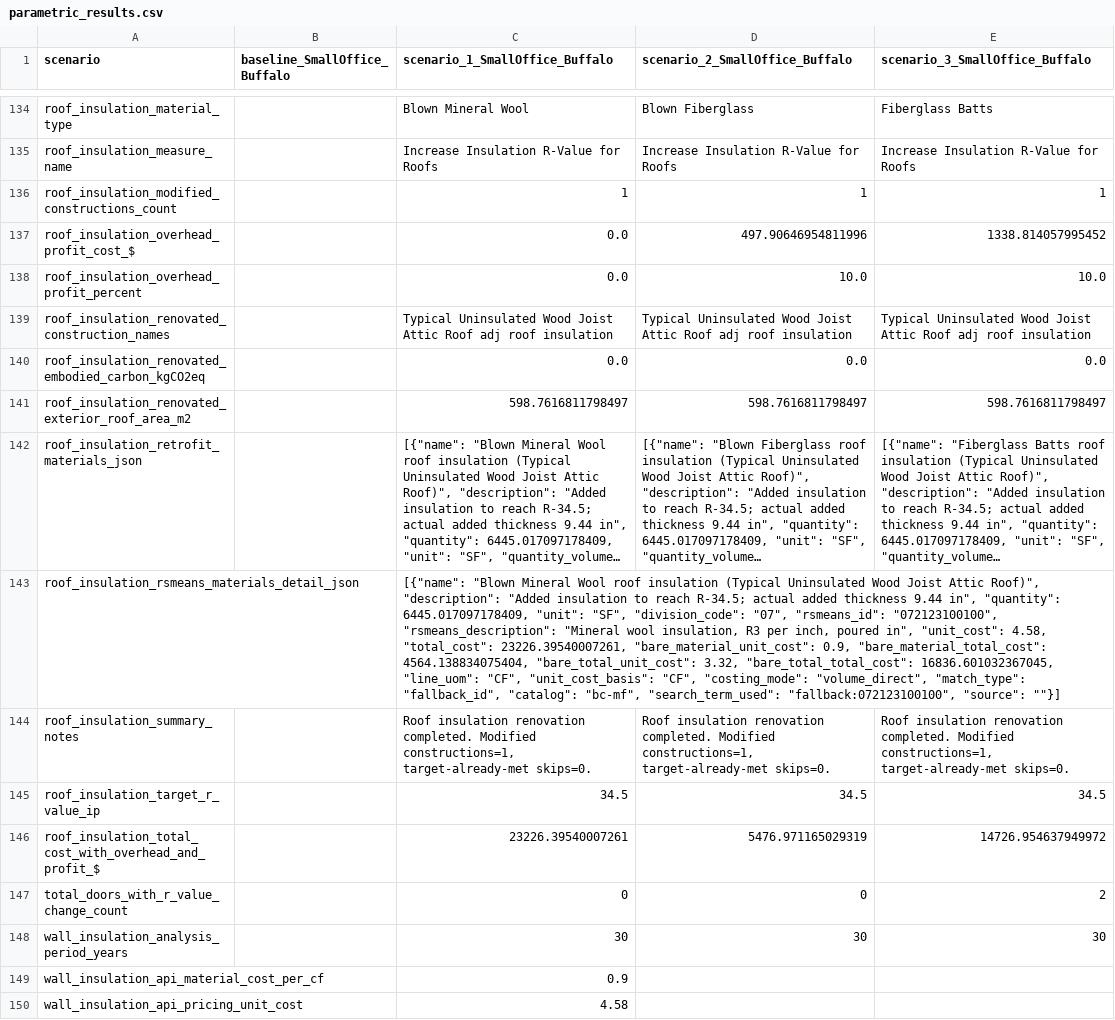
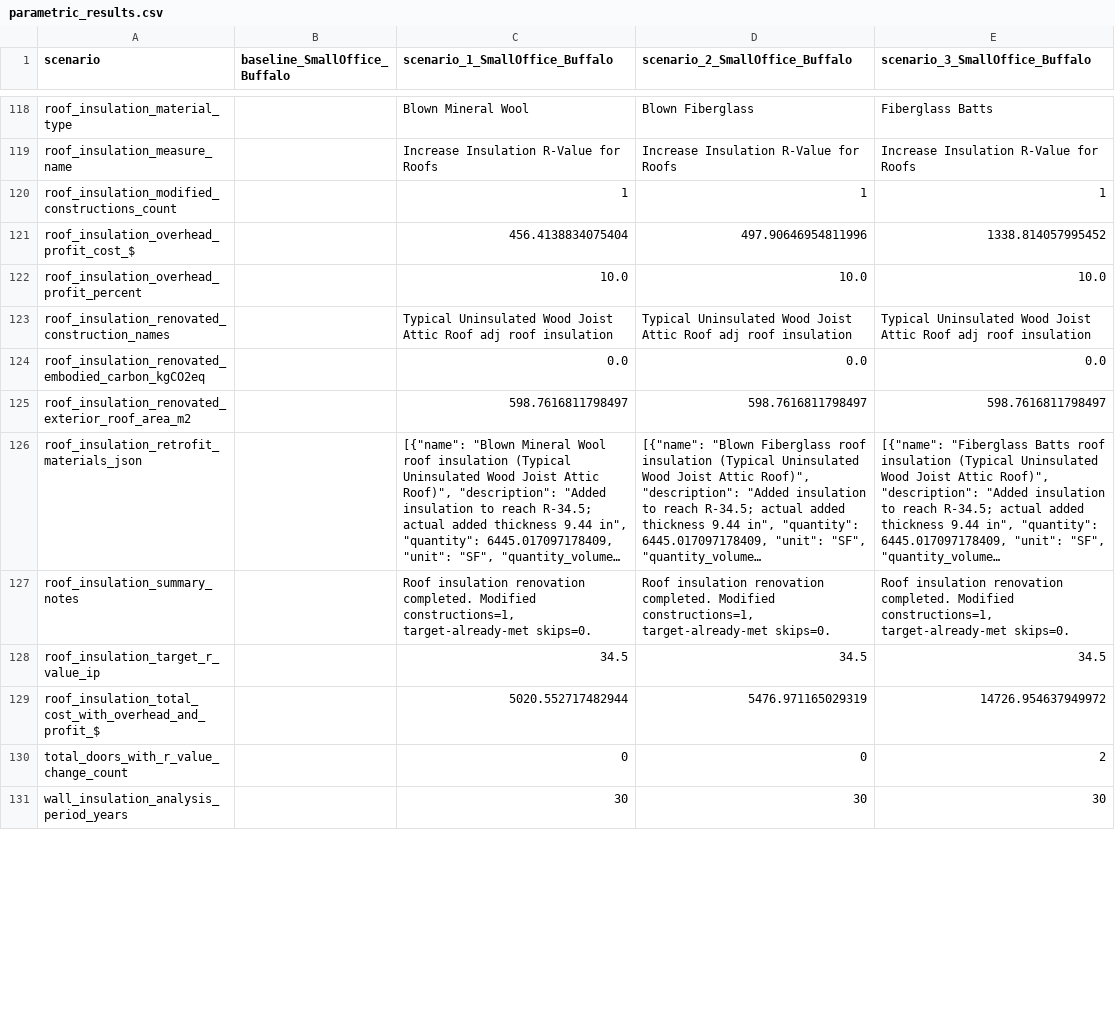
Before and after one commit to NREL/openstudio-ee-gem, a CSV file: lib/parametric_run/simulations/run_test_20_rsmeans_api/parametric_results.csv, drawn as a sheet; only a part is shown, gaps mark what is left out; long unchanged cells end in …; removed rows and columns are numbered as before the commit, all else as after; the diff covers the shown part only; the diff names each change by its address in the sheet, - before the commit and + after, or states it on an @@ line.

```diff
--- a/lib/parametric_run/simulations/run_test_20_rsmeans_api/parametric_results.csv
+++ b/lib/parametric_run/simulations/run_test_20_rsmeans_api/parametric_results.csv
-C121 (scenario_1_SmallOffice_Buffalo): 0.0
+C121 (scenario_1_SmallOffice_Buffalo): 456.4138834075404
-C122 (scenario_1_SmallOffice_Buffalo): 0.0
+C122 (scenario_1_SmallOffice_Buffalo): 10.0
-row 143: roof_insulation_rsmeans_materials_detail_json |  | [{"name": "Blown Mineral Wool roof insulation (Typical Uninsulated Wood Joist Attic Roof)", "description": "Added insulation to reach R-34.5; actual added thickness 9.44 in", "quantity": 6445.017097178409, "unit": "SF", "division_code": "07", "rsmeans_id": "072123100100", "rsmeans_description": "Mineral wool insulation, R3 per inch, poured in", "unit_cost": 4.58, "total_cost": 23226.39540007261, "bare_material_unit_cost": 0.9, "bare_material_total_cost": 4564.138834075404, "bare_total_unit_cost": 3.32, "bare_total_total_cost": 16836.601032367045, "line_uom": "CF", "unit_cost_basis": "CF", "costing_mode": "volume_direct", "match_type": "fallback_id", "catalog": "bc-mf", "search_term_used": "fallback:072123100100", "source": ""}]
-C129 (scenario_1_SmallOffice_Buffalo): 23226.39540007261
+C129 (scenario_1_SmallOffice_Buffalo): 5020.552717482944
-row 149: wall_insulation_api_material_cost_per_cf |  | 0.9
-row 150: wall_insulation_api_pricing_unit_cost |  | 4.58
```
Also changed, not shown: 39 removed rows and 49 edited cells elsewhere in this file, 30 other files.
